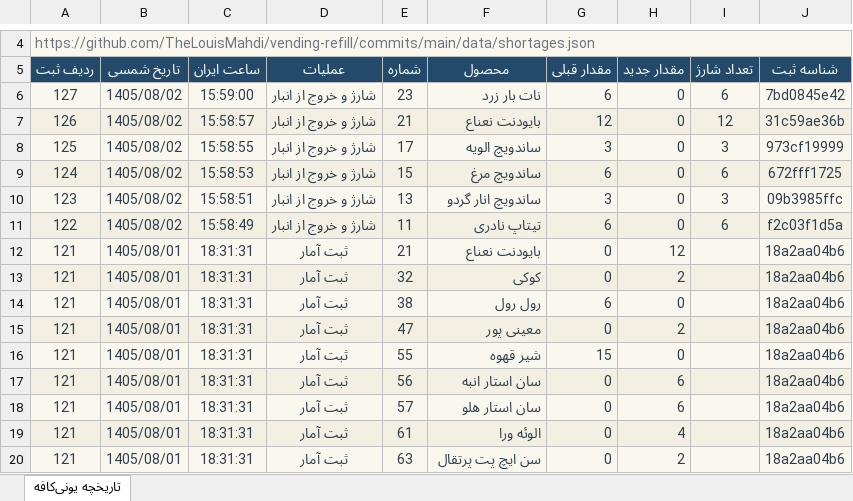
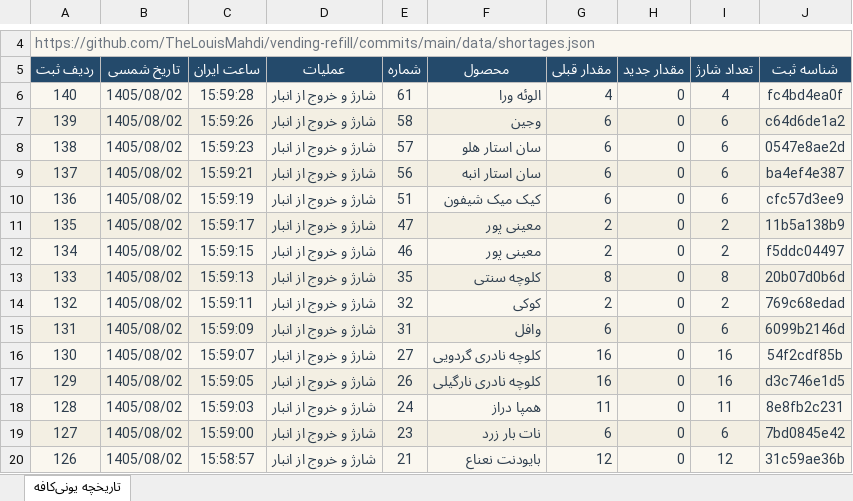
Before and after one commit to TheLouisMahdi/vending-refill, an Excel workbook: data/unicafe-history.xlsx, sheet تاریخچه یونی‌کافه, drawn as a sheet; only a part is shown, gaps mark what is left out; the shorter side is filled out with more unchanged rows; values as stored, in another font and other column widths than the file's, no borders; table styles not drawn; the diff names each change by its address in the sheet, - before the commit and + after, or states it on an @@ line.

```diff
--- a/data/unicafe-history.xlsx (sheet تاریخچه یونی‌کافه)
+++ b/data/unicafe-history.xlsx (sheet تاریخچه یونی‌کافه)
+row 6: 140 | 1405/08/02 | 15:59:28 | شارژ و خروج از انبار | 61 | الوئه ورا | 4 | 0 | 4 | fc4bd4ea0f
+row 7: 139 | 1405/08/02 | 15:59:26 | شارژ و خروج از انبار | 58 | وجین | 6 | 0 | 6 | c64d6de1a2
+row 8: 138 | 1405/08/02 | 15:59:23 | شارژ و خروج از انبار | 57 | سان استار هلو | 6 | 0 | 6 | 0547e8ae2d
+row 9: 137 | 1405/08/02 | 15:59:21 | شارژ و خروج از انبار | 56 | سان استار انبه | 6 | 0 | 6 | ba4ef4e387
+row 10: 136 | 1405/08/02 | 15:59:19 | شارژ و خروج از انبار | 51 | کیک میک شیفون | 6 | 0 | 6 | cfc57d3ee9
+row 11: 135 | 1405/08/02 | 15:59:17 | شارژ و خروج از انبار | 47 | معینی پور | 2 | 0 | 2 | 11b5a138b9
+row 12: 134 | 1405/08/02 | 15:59:15 | شارژ و خروج از انبار | 46 | معینی پور | 2 | 0 | 2 | f5ddc04497
+row 13: 133 | 1405/08/02 | 15:59:13 | شارژ و خروج از انبار | 35 | کلوچه سنتی | 8 | 0 | 8 | 20b07d0b6d
+row 14: 132 | 1405/08/02 | 15:59:11 | شارژ و خروج از انبار | 32 | کوکی | 2 | 0 | 2 | 769c68edad
+row 15: 131 | 1405/08/02 | 15:59:09 | شارژ و خروج از انبار | 31 | وافل | 6 | 0 | 6 | 6099b2146d
+row 16: 130 | 1405/08/02 | 15:59:07 | شارژ و خروج از انبار | 27 | کلوچه نادری گردویی | 16 | 0 | 16 | 54f2cdf85b
+row 17: 129 | 1405/08/02 | 15:59:05 | شارژ و خروج از انبار | 26 | کلوچه نادری نارگیلی | 16 | 0 | 16 | d3c746e1d5
+row 18: 128 | 1405/08/02 | 15:59:03 | شارژ و خروج از انبار | 24 | همپا دراز | 11 | 0 | 11 | 8e8fb2c231
```
Also changed, not shown: 2 other files.
